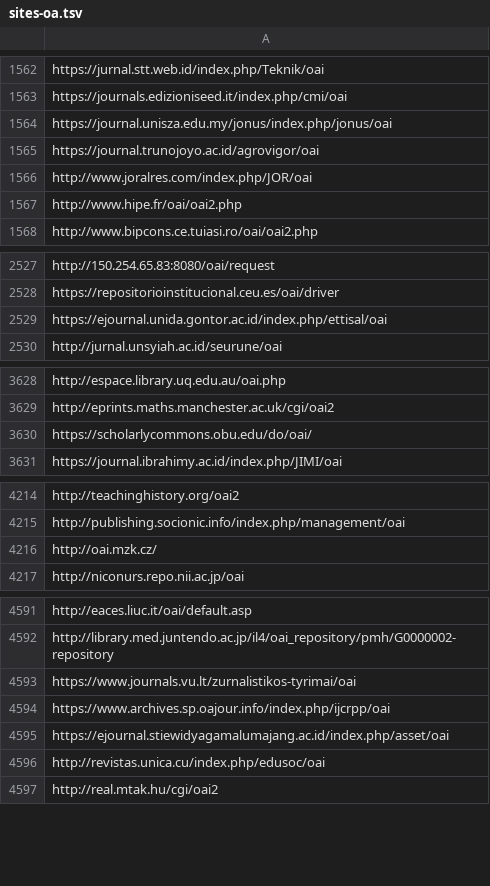
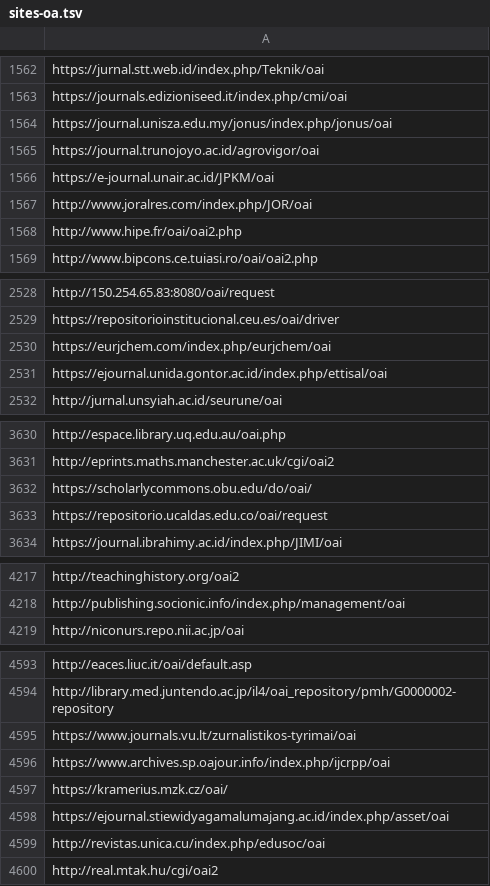
Before and after one commit to miku/metha, a TSV file: contrib/sites-oa.tsv, drawn as a sheet; only a part is shown, gaps mark what is left out; removed rows and columns are numbered as before the commit, all else as after; the diff names each change by its address in the sheet, - before the commit and + after, or states it on an @@ line.

Commit message:
update lists

```diff
--- a/contrib/sites-oa.tsv
+++ b/contrib/sites-oa.tsv
+row 1566: https://e-journal.unair.ac.id/JPKM/oai
+row 2530: https://eurjchem.com/index.php/eurjchem/oai
+row 3633: https://repositorio.ucaldas.edu.co/oai/request
-row 4216: http://oai.mzk.cz/
+row 4597: https://kramerius.mzk.cz/oai/
```
Also changed, not shown: contrib/sites-roar.tsv, 3 other files.
